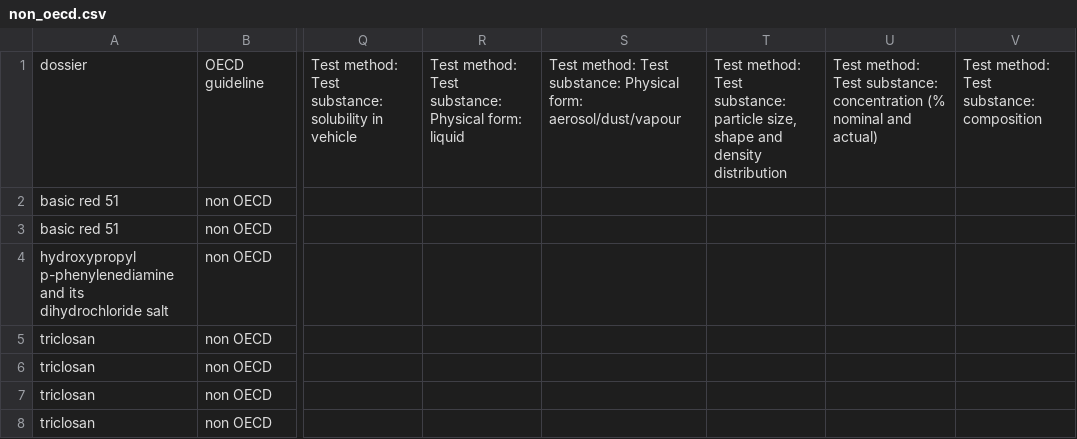
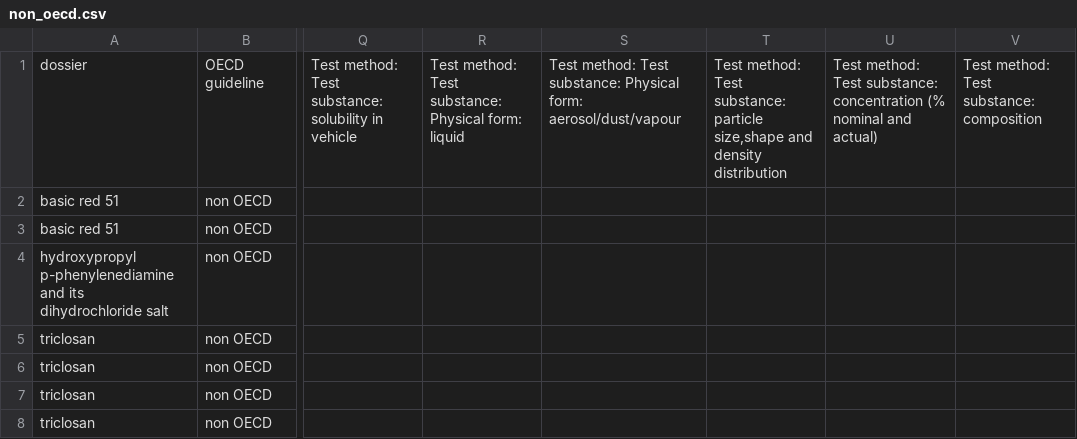
Before and after one commit to DinoJay/toxin-latest, a CSV file: generate-rdf/acute_toxicity/non_oecd.csv, drawn as a sheet; only a part is shown, gaps mark what is left out; the diff names each change by its address in the sheet, - before the commit and + after, or states it on an @@ line.

```diff
--- a/generate-rdf/acute_toxicity/non_oecd.csv
+++ b/generate-rdf/acute_toxicity/non_oecd.csv
-T1: …substance: particle size, shape and density…
+T1: …substance: particle size,shape and density…
```
Also changed, not shown: generate-rdf/acute_toxicity/oecd_401.csv, generate-rdf/acute_toxicity/oecd_403.csv, 18 other files.
